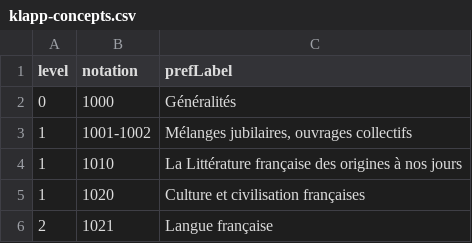
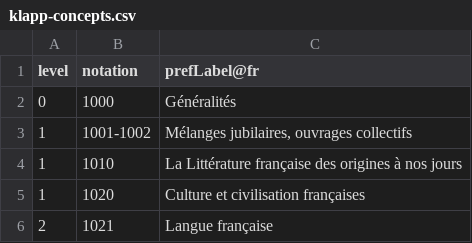
Before and after one commit to gbv/jskos-data, a CSV file: klapp/klapp-concepts.csv, drawn as a sheet; only a part is shown.

Commit message:
Fix levels in klapp

```diff
--- a/klapp/klapp-concepts.csv
+++ b/klapp/klapp-concepts.csv
@@ -1,2 +1,2 @@
-level,notation,prefLabel
+level,notation,prefLabel@fr
 0,1000,Généralités
```
Also changed, not shown: 2 other files.
